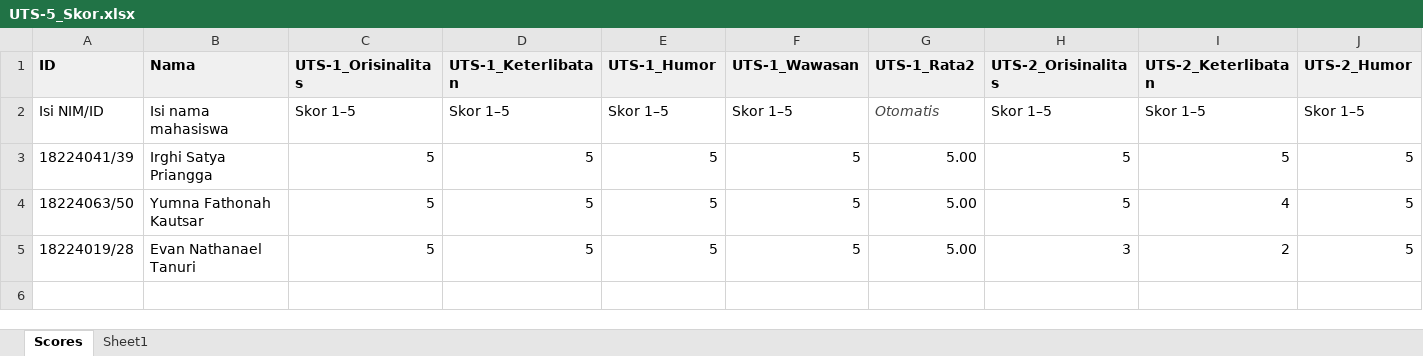
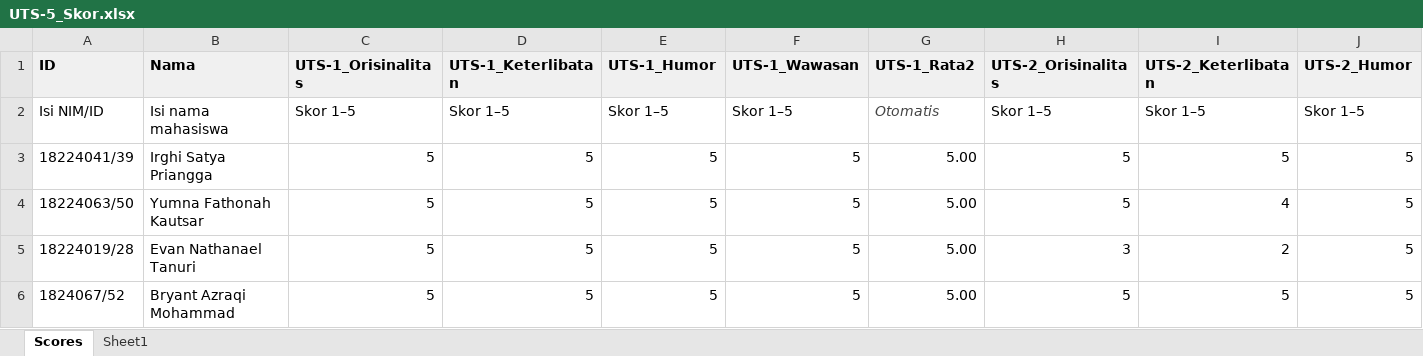
Before and after one commit to Azraqii/Kominter, an Excel workbook: Assets/UTS-5_Skor.xlsx, sheet Scores, drawn as a sheet; only a part is shown; values as stored, in another font and other column widths than the file's, no borders; charts and pictures not drawn; rows hold the shown columns only; the diff names each change by its address in the sheet, - before the commit and + after, or states it on an @@ line.

Commit message:
Refactor: Ganti link excel

```diff
--- a/Assets/UTS-5_Skor.xlsx (sheet Scores)
+++ b/Assets/UTS-5_Skor.xlsx (sheet Scores)
+row 6: 1824067/52 | Bryant Azraqi Mohammad | 5 | 5 | 5 | 5 | 5.00 | 5 | 5 | 5
```
Also changed, not shown: 1 other file.
